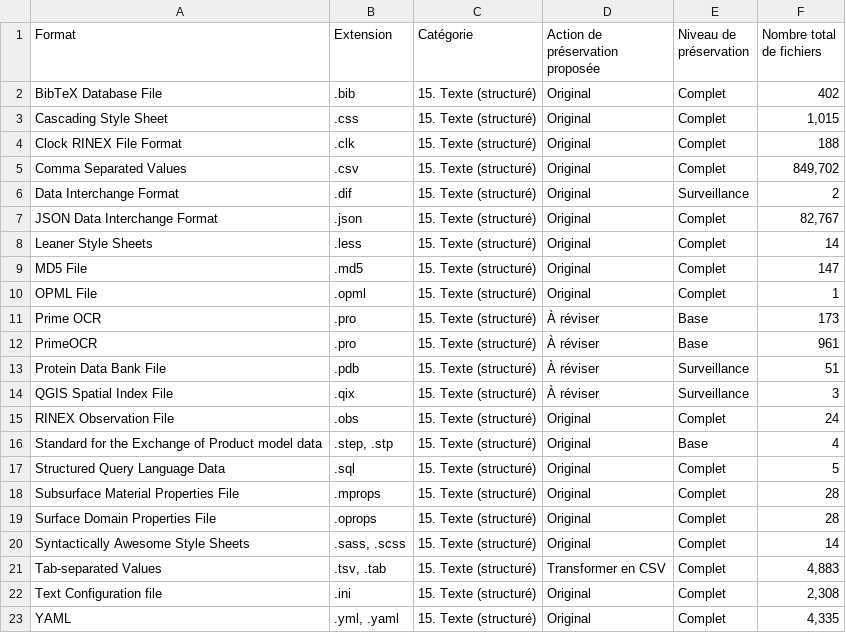
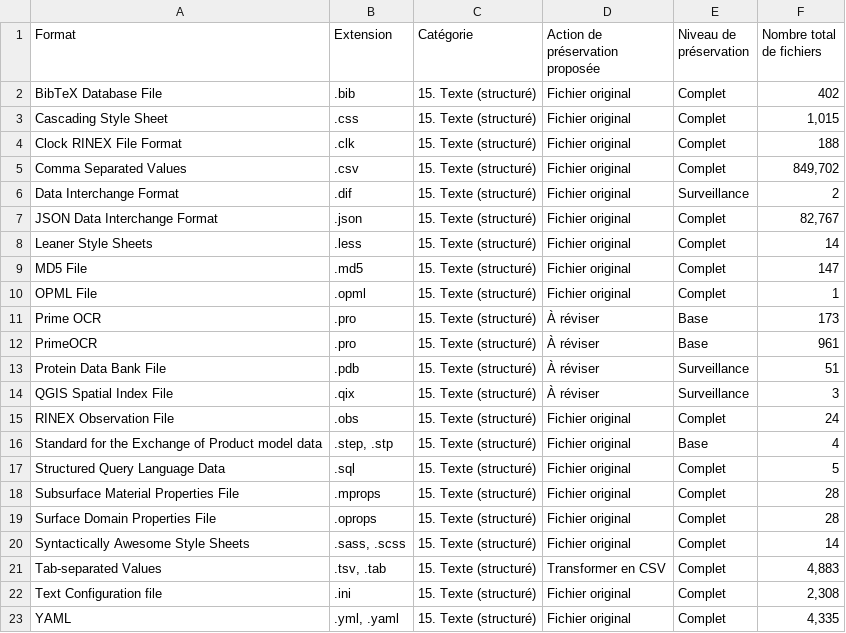
Before and after one commit to frdr-dfdr/pres_res_fpr, a CSV file: fpr_fr/télécharger_csv/15_texte_structuré.csv, drawn as a sheet.

```diff
--- a/fpr_fr/télécharger_csv/15_texte_structuré.csv
+++ b/fpr_fr/télécharger_csv/15_texte_structuré.csv
@@ -1,11 +1,11 @@
 Format,Extension,Catégorie,Action de préservation proposée,Niveau de préservation,Nombre total de fichiers
-BibTeX Database File,.bib,15. Texte (structuré),Original,Complet,402
-Cascading Style Sheet,.css,15. Texte (structuré),Original,Complet,"1,015"
-Clock RINEX File Format,.clk,15. Texte (structuré),Original,Complet,188
-Comma Separated Values,.csv,15. Texte (structuré),Original,Complet,"849,702"
-Data Interchange Format,.dif,15. Texte (structuré),Original,Surveillance,2
-JSON Data Interchange Format,.json,15. Texte (structuré),Original,Complet,"82,767"
-Leaner Style Sheets,.less,15. Texte (structuré),Original,Complet,14
-MD5 File,.md5,15. Texte (structuré),Original,Complet,147
-OPML File,.opml,15. Texte (structuré),Original,Complet,1
+BibTeX Database File,.bib,15. Texte (structuré),Fichier original,Complet,402
+Cascading Style Sheet,.css,15. Texte (structuré),Fichier original,Complet,"1,015"
+Clock RINEX File Format,.clk,15. Texte (structuré),Fichier original,Complet,188
+Comma Separated Values,.csv,15. Texte (structuré),Fichier original,Complet,"849,702"
+Data Interchange Format,.dif,15. Texte (structuré),Fichier original,Surveillance,2
+JSON Data Interchange Format,.json,15. Texte (structuré),Fichier original,Complet,"82,767"
+Leaner Style Sheets,.less,15. Texte (structuré),Fichier original,Complet,14
+MD5 File,.md5,15. Texte (structuré),Fichier original,Complet,147
+OPML File,.opml,15. Texte (structuré),Fichier original,Complet,1
 Prime OCR,.pro,15. Texte (structuré),À réviser,Base,173
@@ -14,10 +14,10 @@ Protein Data Bank File,.pdb,15. Texte (structuré),À réviser,Surveillance,51
 QGIS Spatial Index File,.qix,15. Texte (structuré),À réviser,Surveillance,3
-RINEX Observation File,.obs,15. Texte (structuré),Original,Complet,24
-Standard for the Exchange of Product model data,".step, .stp",15. Texte (structuré),Original,Base,4
-Structured Query Language Data,.sql,15. Texte (structuré),Original,Complet,5
-Subsurface Material Properties File,.mprops,15. Texte (structuré),Original,Complet,28
-Surface Domain Properties File,.oprops,15. Texte (structuré),Original,Complet,28
-Syntactically Awesome Style Sheets,".sass, .scss",15. Texte (structuré),Original,Complet,14
+RINEX Observation File,.obs,15. Texte (structuré),Fichier original,Complet,24
+Standard for the Exchange of Product model data,".step, .stp",15. Texte (structuré),Fichier original,Base,4
+Structured Query Language Data,.sql,15. Texte (structuré),Fichier original,Complet,5
+Subsurface Material Properties File,.mprops,15. Texte (structuré),Fichier original,Complet,28
+Surface Domain Properties File,.oprops,15. Texte (structuré),Fichier original,Complet,28
+Syntactically Awesome Style Sheets,".sass, .scss",15. Texte (structuré),Fichier original,Complet,14
 Tab-separated Values,".tsv, .tab",15. Texte (structuré),Transformer en CSV,Complet,"4,883"
-Text Configuration file,.ini,15. Texte (structuré),Original,Complet,"2,308"
-YAML,".yml, .yaml",15. Texte (structuré),Original,Complet,"4,335"
+Text Configuration file,.ini,15. Texte (structuré),Fichier original,Complet,"2,308"
+YAML,".yml, .yaml",15. Texte (structuré),Fichier original,Complet,"4,335"
```
Also changed, not shown: fpr_fr/télécharger_csv/08_image_vectorielle.csv, fpr_fr/télécharger_csv/14_texte_balisage.csv, 11 other files.
